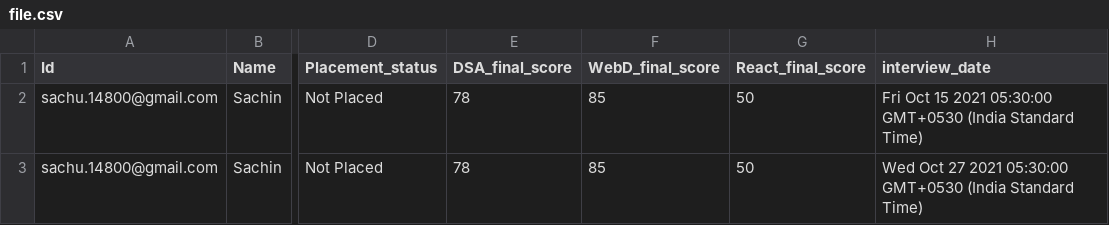
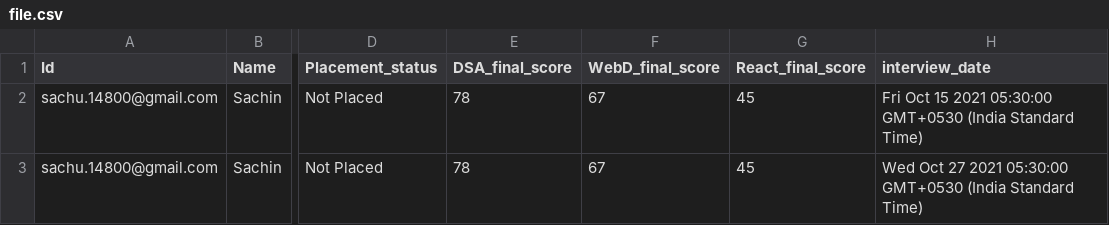
Before and after one commit to sachin-14800/Placement-Cell, a CSV file: file.csv, drawn as a sheet; only a part is shown, gaps mark what is left out; the diff names each change by its address in the sheet, - before the commit and + after, or states it on an @@ line.

```diff
--- a/file.csv
+++ b/file.csv
-F2:F3 (WebD_final_score): 85
+F2:F3 (WebD_final_score): 67
-G2:G3 (React_final_score): 50
+G2:G3 (React_final_score): 45
```
Also changed, not shown: 9 other files.
